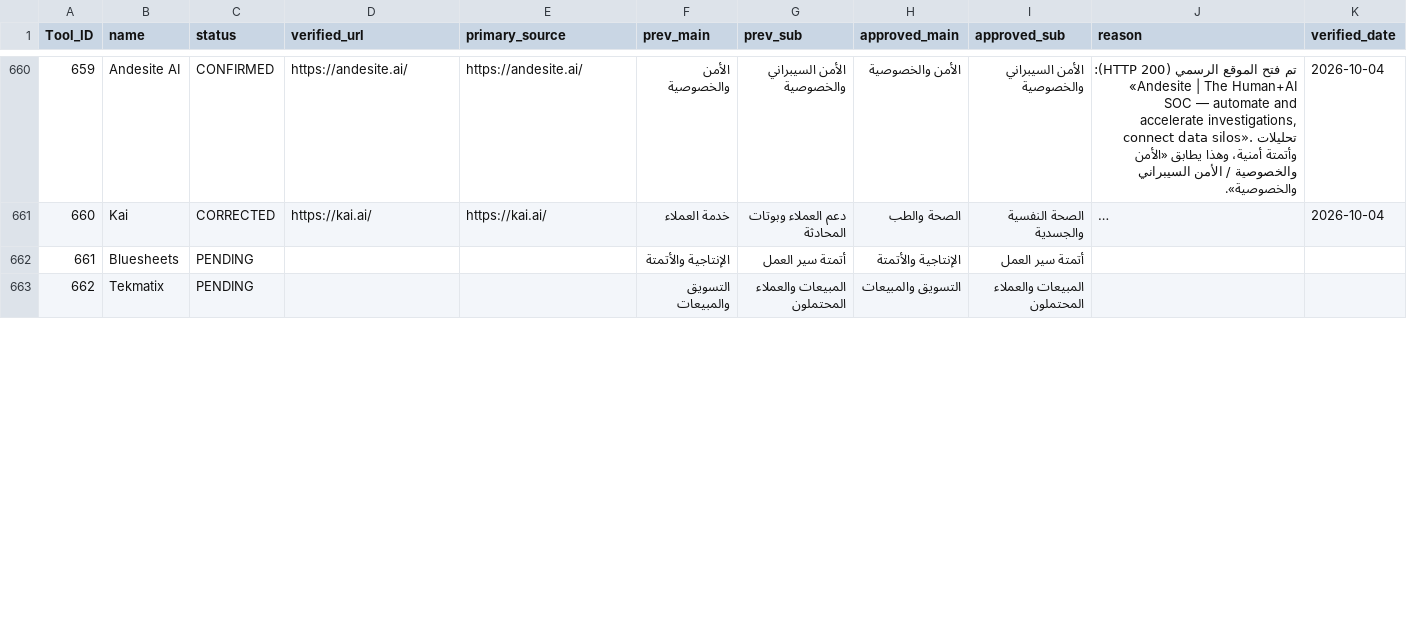
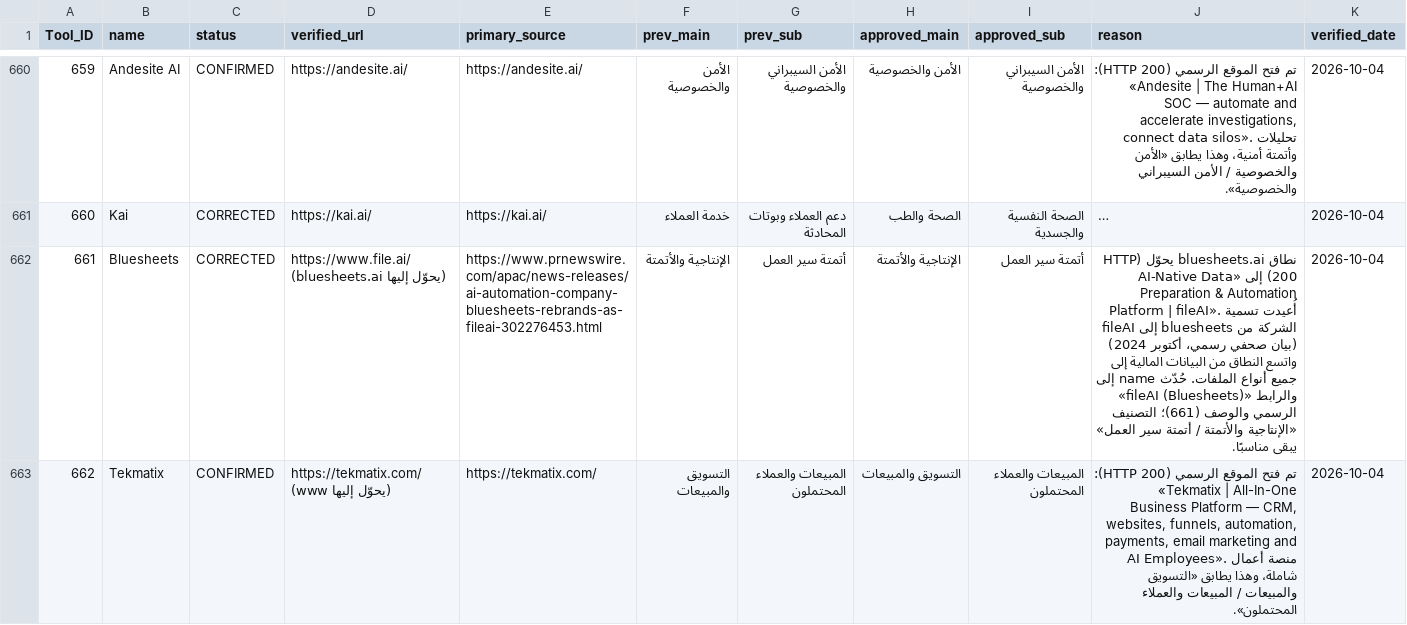
Before and after one commit to jr30rashid-coder/adasa-ai-audit1, a CSV file: AUDIT_LOG-1.csv, drawn as a sheet; only a part is shown, gaps mark what is left out; long unchanged cells end in …; the diff covers the shown part only; the diff names each change by its address in the sheet, - before the commit and + after, or states it on an @@ line.

```diff
--- a/AUDIT_LOG-1.csv
+++ b/AUDIT_LOG-1.csv
-C662 (status): PENDING
+C662 (status): CORRECTED
-D662 (verified_url): (empty)
+D662 (verified_url): https://www.file.ai/ (bluesheets.ai يحوّل إليها)
-E662 (primary_source): (empty)
+E662 (primary_source): https://www.prnewswire.com/apac/news-releases/ai-automation-company-bluesheets-rebrands-as-fileai-302276453.html
-J662 (reason): (empty)
+J662 (reason): نطاق bluesheets.ai يحوّل (HTTP 200) إلى «AI-Native Data Preparation & Automation Platform | fileAI». أُعيدت تسمية الشركة من bluesheets إلى fileAI (بيان صحفي رسمي، أكتوبر 2024) واتسع النطاق من البيانات المالية إلى جميع أنواع الملفات. حُدّث name إلى «fileAI (Bluesheets)» والرابط الرسمي والوصف (661)؛ التصنيف «الإنتاجية والأتمتة / أتمتة سير العمل» يبقى مناسبًا.
-K662:K663 (verified_date): (empty)
+K662:K663 (verified_date): 2026-10-04
-C663 (status): PENDING
+C663 (status): CONFIRMED
-D663 (verified_url): (empty)
+D663 (verified_url): https://tekmatix.com/ (www يحوّل إليها)
-E663 (primary_source): (empty)
+E663 (primary_source): https://tekmatix.com/
-J663 (reason): (empty)
+J663 (reason): تم فتح الموقع الرسمي (HTTP 200): «Tekmatix | All-In-One Business Platform — CRM, websites, funnels, automation, payments, email marketing and AI Employees». منصة أعمال شاملة، وهذا يطابق «التسويق والمبيعات / المبيعات والعملاء المحتملون».
```
Also changed, not shown: 34 edited cells elsewhere in this file, 1 other file.
